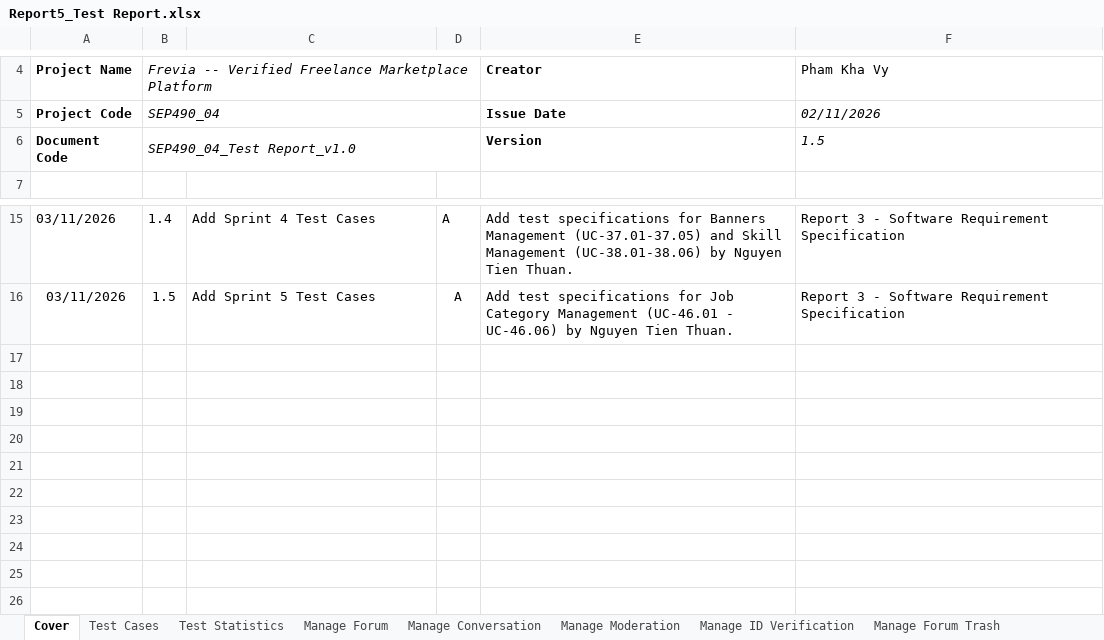
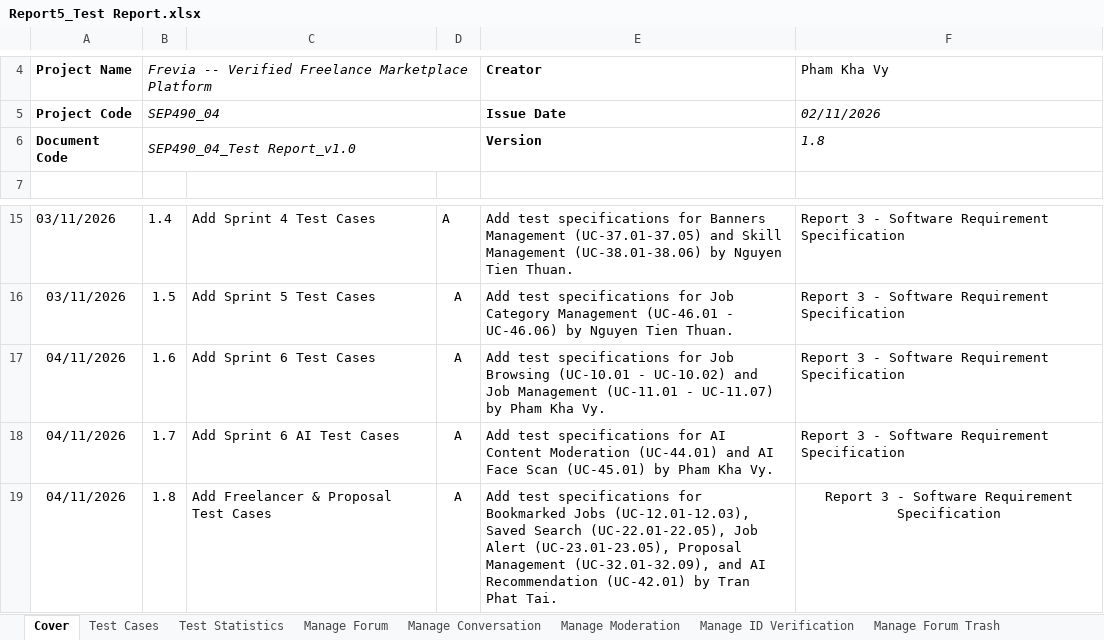
Before and after one commit to Thunggg/Frevia, an Excel workbook: docs/Report 5/Report5_Test Report.xlsx, sheet Cover, drawn as a sheet; only a part is shown, gaps mark what is left out; values as stored, in another font and other column widths than the file's, no borders; charts and pictures not drawn; the diff names each change by its address in the sheet, - before the commit and + after, or states it on an @@ line.

Commit message:
feat: add job recommendation features, manage-job controller, and migration

```diff
--- a/docs/Report 5/Report5_Test Report.xlsx (sheet Cover)
+++ b/docs/Report 5/Report5_Test Report.xlsx (sheet Cover)
-F6: 1.5
+F6: 1.8
+row 17: 04/11/2026 | 1.6 | Add Sprint 6 Test Cases | A | Add test specifications for Job Browsing (UC-10.01 - UC-10.02) and Job Management (UC-11.01 - UC-11.07) by Pham Kha Vy. | Report 3 - Software Requirement Specification
+row 18: 04/11/2026 | 1.7 | Add Sprint 6 AI Test Cases | A | Add test specifications for AI Content Moderation (UC-44.01) and AI Face Scan (UC-45.01) by Pham Kha Vy. | Report 3 - Software Requirement Specification
+row 19: 04/11/2026 | 1.8 | Add Freelancer & Proposal Test Cases | A | Add test specifications for Bookmarked Jobs (UC-12.01-12.03), Saved Search (UC-22.01-22.05), Job Alert (UC-23.01-23.05), Proposal Management (UC-32.01-32.09), and AI Recommendation (UC-42.01) by Tran Phat Tai. | Report 3 - Software Requirement Specification
```
Also changed, not shown: sheet Test Cases, sheet Test Statistics, other sheet tabs, charts or pictures, 12 other files.
